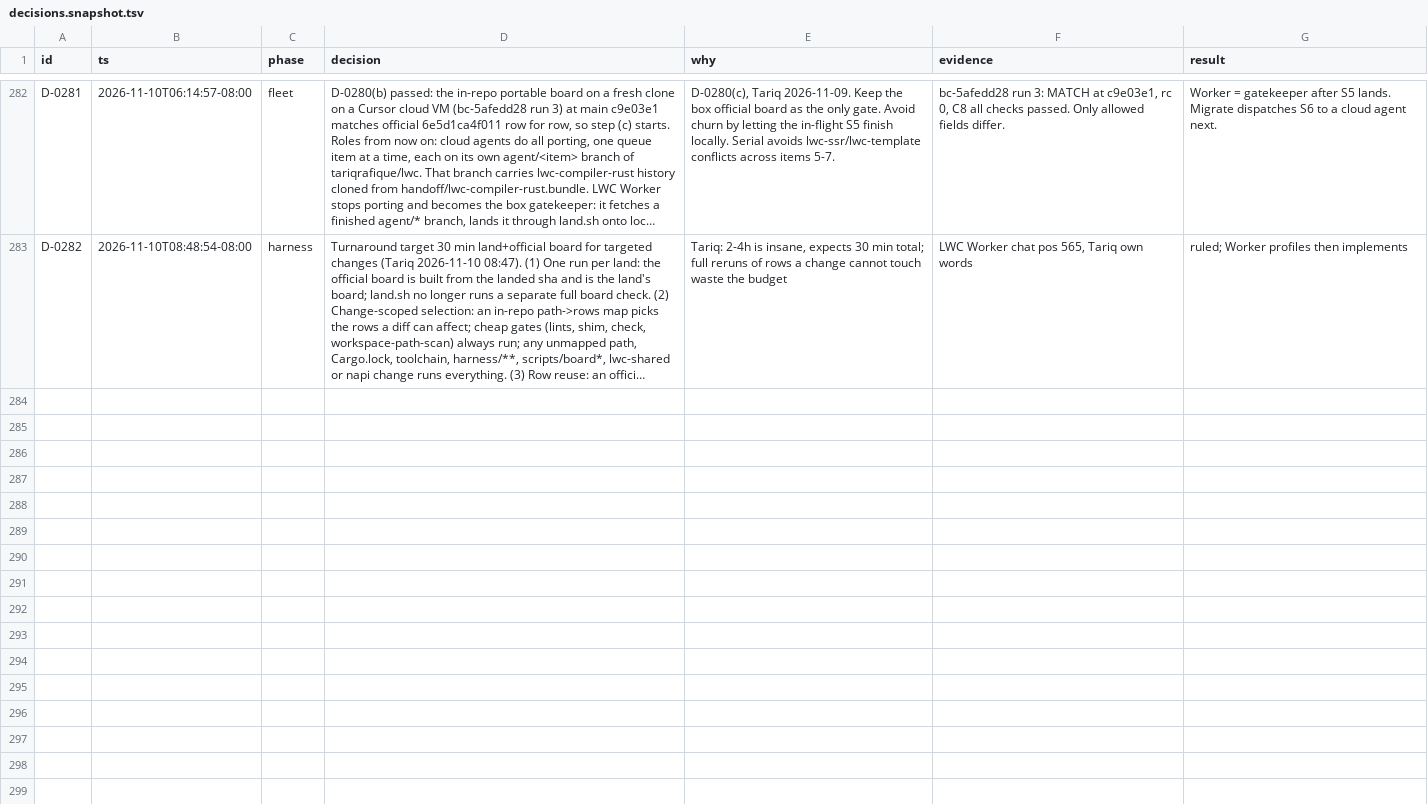
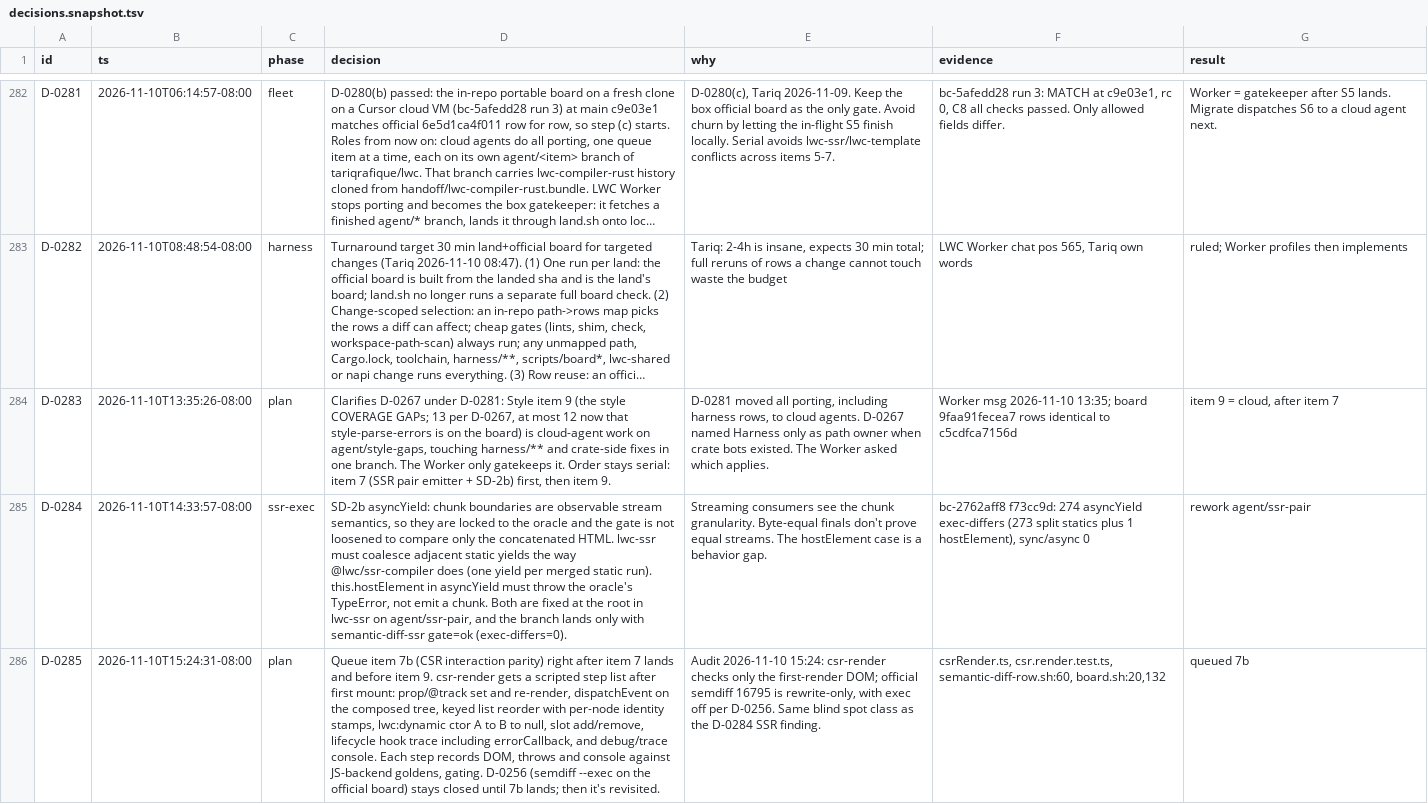
Before and after one commit to tariqrafique/lwc, a TSV file: compiler-rust/harness/decisions.snapshot.tsv, drawn as a sheet; only a part is shown, gaps mark what is left out; long unchanged cells end in …; the diff names each change by its address in the sheet, - before the commit and + after, or states it on an @@ line.

Commit message:
compiler-rust: official board 5e80e0ff4f72 @ 6026c08; handoff refresh 2026-11-10 16:00 PST

```diff
--- a/compiler-rust/harness/decisions.snapshot.tsv
+++ b/compiler-rust/harness/decisions.snapshot.tsv
+row 284: D-0283 | 2026-11-10T13:35:26-08:00 | plan | Clarifies D-0267 under D-0281: Style item 9 (the style COVERAGE GAPs; 13 per D-0267, at most 12 now that style-parse-errors is on the board) is cloud-agent work on agent/style-gaps, touching harness/** and crate-side fixes in one branch. The Worker only gatekeeps it. Order stays serial: item 7 (SSR pair emitter + SD-2b) first, then item 9. | D-0281 moved all porting, including harness rows, to cloud agents. D-0267 named Harness only as path owner when crate bots existed. The Worker asked which applies. | Worker msg 2026-11-10 13:35; board 9faa91fecea7 rows identical to c5cdfca7156d | item 9 = cloud, after item 7
+row 285: D-0284 | 2026-11-10T14:33:57-08:00 | ssr-exec | SD-2b asyncYield: chunk boundaries are observable stream semantics, so they are locked to the oracle and the gate is not loosened to compare only the concatenated HTML. lwc-ssr must coalesce adjacent static yields the way @lwc/ssr-compiler does (one yield per merged static run). this.hostElement in asyncYield must throw the oracle's TypeError, not emit a chunk. Both are fixed at the root in lwc-ssr on agent/ssr-pair, and the branch lands only with semantic-diff-ssr gate=ok (exec-differs=0). | Streaming consumers see the chunk granularity. Byte-equal finals don't prove equal streams. The hostElement case is a behavior gap. | bc-2762aff8 f73cc9d: 274 asyncYield exec-differs (273 split statics plus 1 hostElement), sync/async 0 | rework agent/ssr-pair
+row 286: D-0285 | 2026-11-10T15:24:31-08:00 | plan | Queue item 7b (CSR interaction parity) right after item 7 lands and before item 9. csr-render gets a scripted step list after first mount: prop/@track set and re-render, dispatchEvent on the composed tree, keyed list reorder with per-node identity stamps, lwc:dynamic ctor A to B to null, slot add/remove, lifecycle hook trace including errorCallback, and debug/trace console. Each step records DOM, throws and console against JS-backend goldens, gating. D-0256 (semdiff --exec on the official board) stays closed until 7b lands; then it's revisited. | Audit 2026-11-10 15:24: csr-render checks only the first-render DOM; official semdiff 16795 is rewrite-only, with exec off per D-0256. Same blind spot class as the D-0284 SSR finding. | csrRender.ts, csr.render.test.ts, semantic-diff-row.sh:60, board.sh:20,132 | queued 7b
```
Also changed, not shown: 34 other files.
